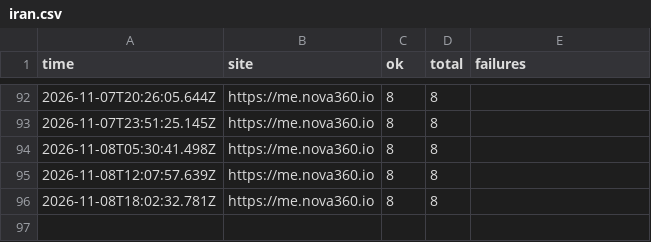
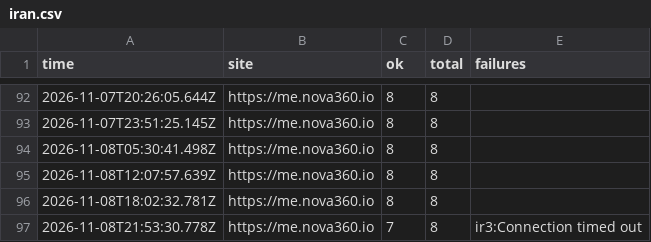
Before and after one commit to johnkangari/nova360-uptime, a CSV file: log/iran.csv, drawn as a sheet; only a part is shown, gaps mark what is left out; the diff names each change by its address in the sheet, - before the commit and + after, or states it on an @@ line.

Commit message:
Iran check 2026-11-08T21:53

```diff
--- a/log/iran.csv
+++ b/log/iran.csv
+row 97: 2026-11-08T21:53:30.778Z | https://me.nova360.io | 7 | 8 | ir3:Connection timed out
```
